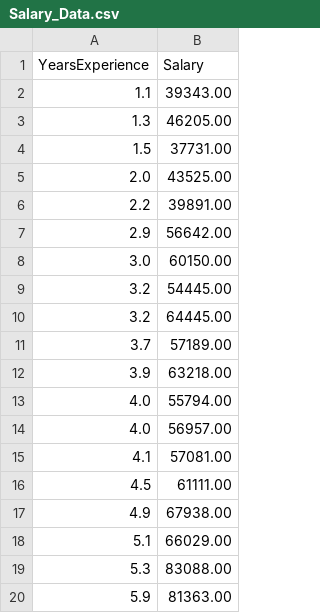
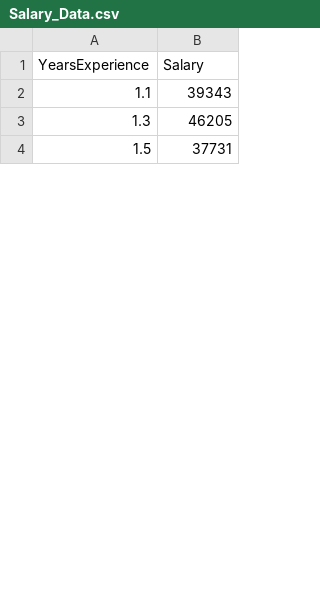
Before and after one commit to choudharynidhi2908/Simple_Linear_Regression, a CSV file: Salary_Data.csv, drawn as a sheet; only a part is shown; the diff covers the shown part only.

```diff
--- a/Salary_Data.csv
+++ b/Salary_Data.csv
@@ -1,20 +1,4 @@
 YearsExperience,Salary
-1.1,39343.00
-1.3,46205.00
-1.5,37731.00
-2.0,43525.00
-2.2,39891.00
-2.9,56642.00
-3.0,60150.00
-3.2,54445.00
-3.2,64445.00
-3.7,57189.00
-3.9,63218.00
-4.0,55794.00
-4.0,56957.00
-4.1,57081.00
-4.5,61111.00
-4.9,67938.00
-5.1,66029.00
-5.3,83088.00
-5.9,81363.00
+1.1,39343
+1.3,46205
+1.5,37731
```
Also changed, not shown: 27 added rows and 11 removed rows elsewhere in this file, 1 other file.
